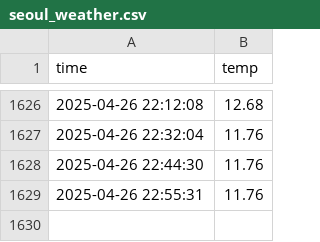
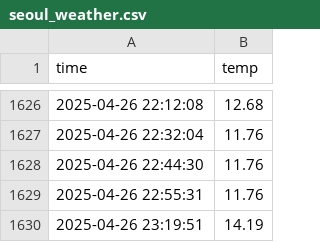
Before and after one commit to drgn88/seoul_weather_5m, a CSV file: seoul_weather.csv, drawn as a sheet; only a part is shown, gaps mark what is left out.

```diff
--- a/seoul_weather.csv
+++ b/seoul_weather.csv
@@ -1629 +1629,2 @@ time,temp
 2025-04-26 22:55:31,11.76
+2025-04-26 23:19:51,14.19
```
